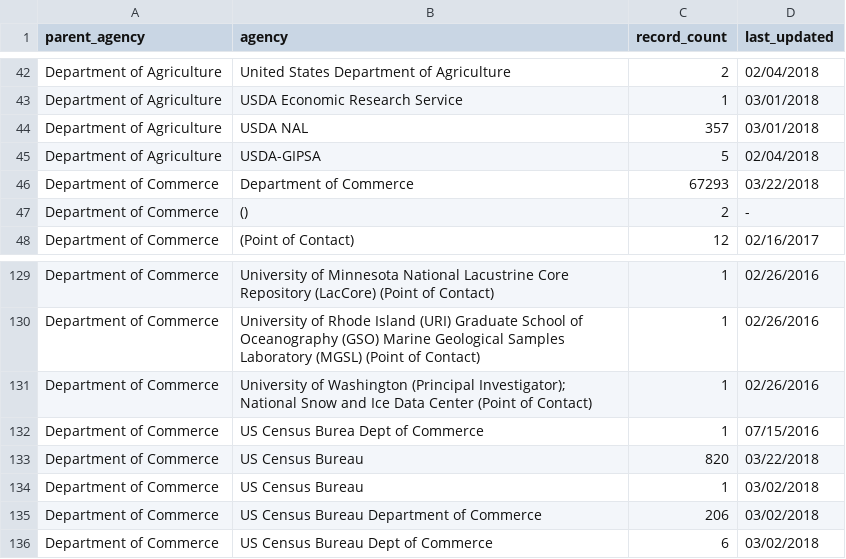
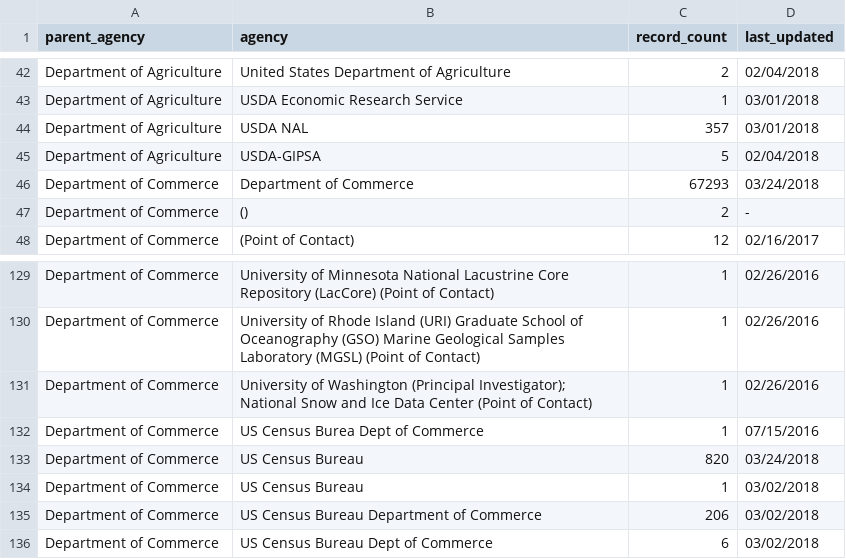
Before and after one commit to hancush/eyeball, a CSV file: archive.csv, drawn as a sheet; only a part is shown, gaps mark what is left out.

Commit message:
25-Mar-2018 update

```diff
--- a/archive.csv
+++ b/archive.csv
@@ -45,3 +45,3 @@ Department of Agriculture,USDA NAL,357,03/01/2018
 Department of Agriculture,USDA-GIPSA,5,02/04/2018
-Department of Commerce,Department of Commerce,67293,03/22/2018
+Department of Commerce,Department of Commerce,67293,03/24/2018
 Department of Commerce,(),2,-
@@ -132,3 +132,3 @@ Department of Commerce,University of Washington (Principal Investigator); Nation
 Department of Commerce,US Census Burea Dept of Commerce,1,07/15/2016
-Department of Commerce,US Census Bureau,820,03/22/2018
+Department of Commerce,US Census Bureau,820,03/24/2018
 Department of Commerce,US Census Bureau,1,03/02/2018
```
